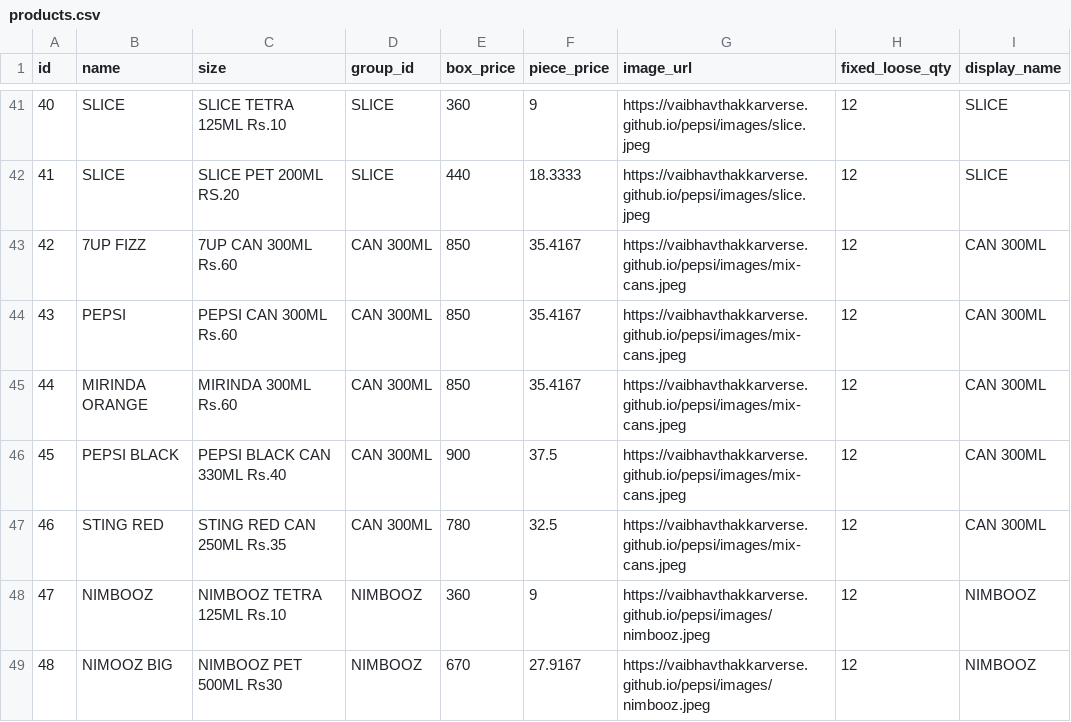
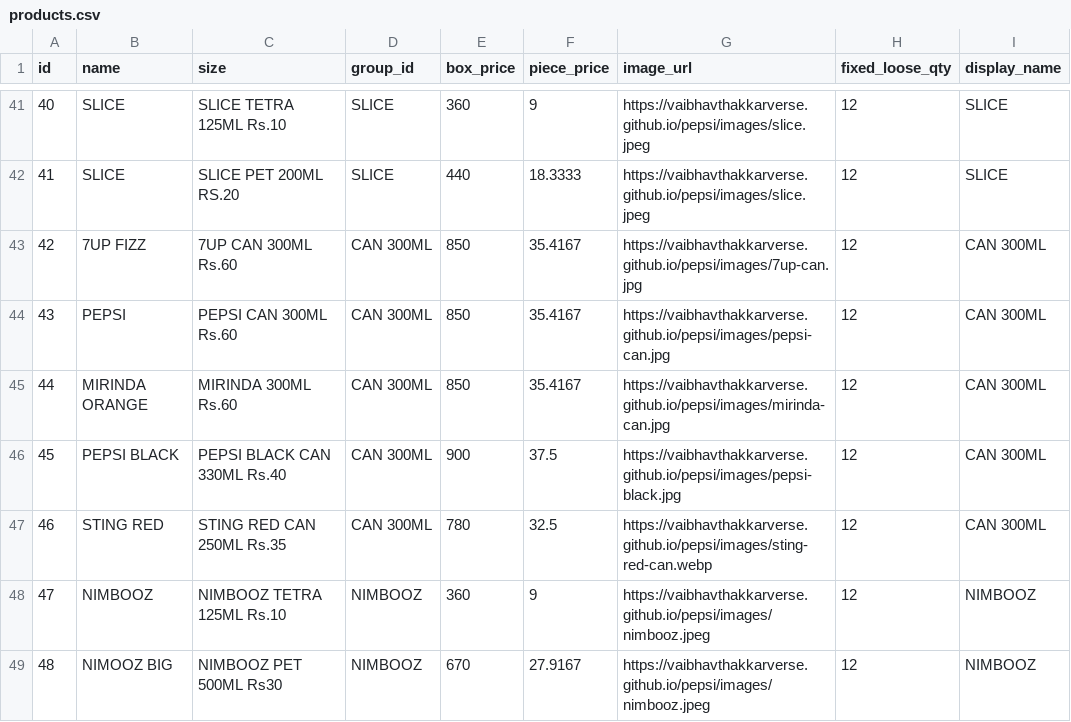
Before and after one commit to vaibhavthakkarverse/pepsi, a CSV file: products.csv, drawn as a sheet; only a part is shown, gaps mark what is left out.

Commit message:
Add files via upload

```diff
--- a/products.csv
+++ b/products.csv
@@ -42,7 +42,7 @@ id,name,size,group_id,box_price,piece_price,image_url,fixed_loose_qty,display_na
 41,SLICE,SLICE PET 200ML RS.20,SLICE,440,18.3333,https://vaibhavthakkarverse.github.io/pepsi/images/slice.jpeg,12,SLICE
-42,7UP FIZZ,7UP CAN 300ML Rs.60,CAN 300ML,850,35.4167,https://vaibhavthakkarverse.github.io/pepsi/images/mix-cans.jpeg,12,CAN 300ML
-43,PEPSI,PEPSI CAN 300ML Rs.60,CAN 300ML,850,35.4167,https://vaibhavthakkarverse.github.io/pepsi/images/mix-cans.jpeg,12,CAN 300ML
-44,MIRINDA ORANGE,MIRINDA 300ML Rs.60,CAN 300ML,850,35.4167,https://vaibhavthakkarverse.github.io/pepsi/images/mix-cans.jpeg,12,CAN 300ML
-45,PEPSI BLACK,PEPSI BLACK CAN 330ML Rs.40,CAN 300ML,900,37.5,https://vaibhavthakkarverse.github.io/pepsi/images/mix-cans.jpeg,12,CAN 300ML
-46,STING RED,STING RED CAN 250ML Rs.35,CAN 300ML,780,32.5,https://vaibhavthakkarverse.github.io/pepsi/images/mix-cans.jpeg,12,CAN 300ML
+42,7UP FIZZ,7UP CAN 300ML Rs.60,CAN 300ML,850,35.4167,https://vaibhavthakkarverse.github.io/pepsi/images/7up-can.jpg,12,CAN 300ML
+43,PEPSI,PEPSI CAN 300ML Rs.60,CAN 300ML,850,35.4167,https://vaibhavthakkarverse.github.io/pepsi/images/pepsi-can.jpg,12,CAN 300ML
+44,MIRINDA ORANGE,MIRINDA 300ML Rs.60,CAN 300ML,850,35.4167,https://vaibhavthakkarverse.github.io/pepsi/images/mirinda-can.jpg,12,CAN 300ML
+45,PEPSI BLACK,PEPSI BLACK CAN 330ML Rs.40,CAN 300ML,900,37.5,https://vaibhavthakkarverse.github.io/pepsi/images/pepsi-black.jpg,12,CAN 300ML
+46,STING RED,STING RED CAN 250ML Rs.35,CAN 300ML,780,32.5,https://vaibhavthakkarverse.github.io/pepsi/images/sting-red-can.webp,12,CAN 300ML
 47,NIMBOOZ,NIMBOOZ TETRA 125ML Rs.10,NIMBOOZ,360,9,https://vaibhavthakkarverse.github.io/pepsi/images/nimbooz.jpeg,12,NIMBOOZ
```
